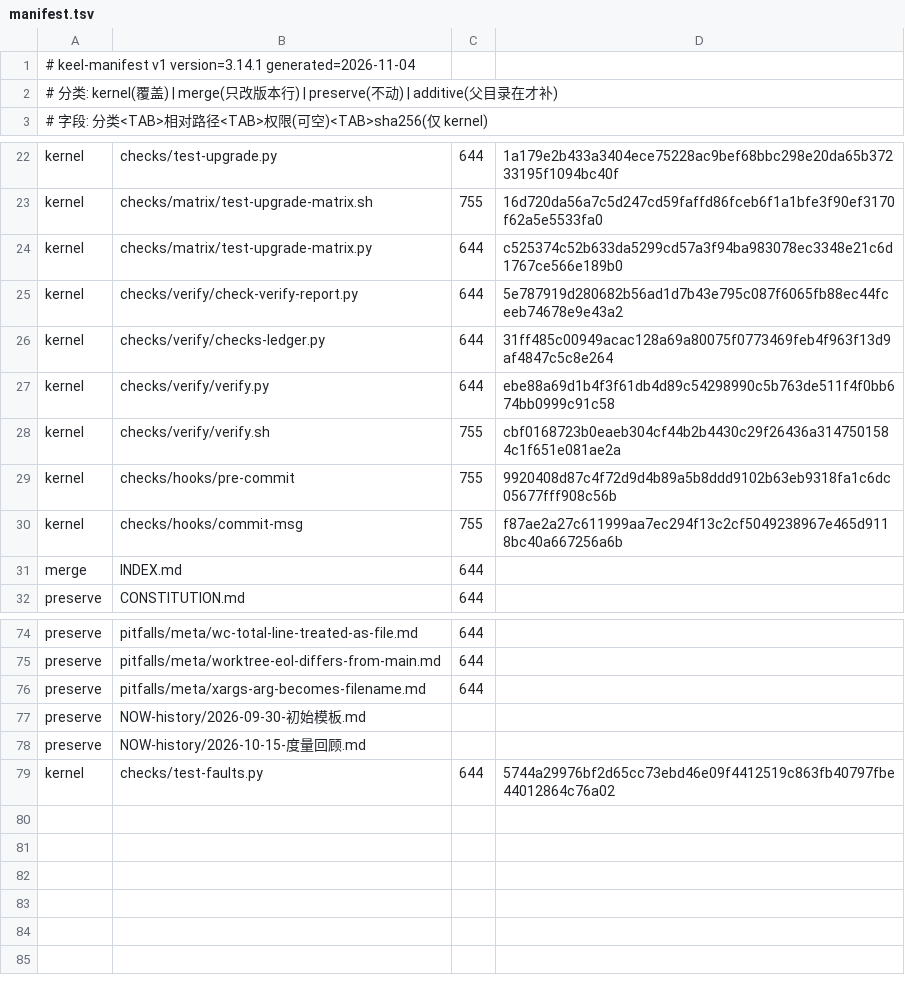
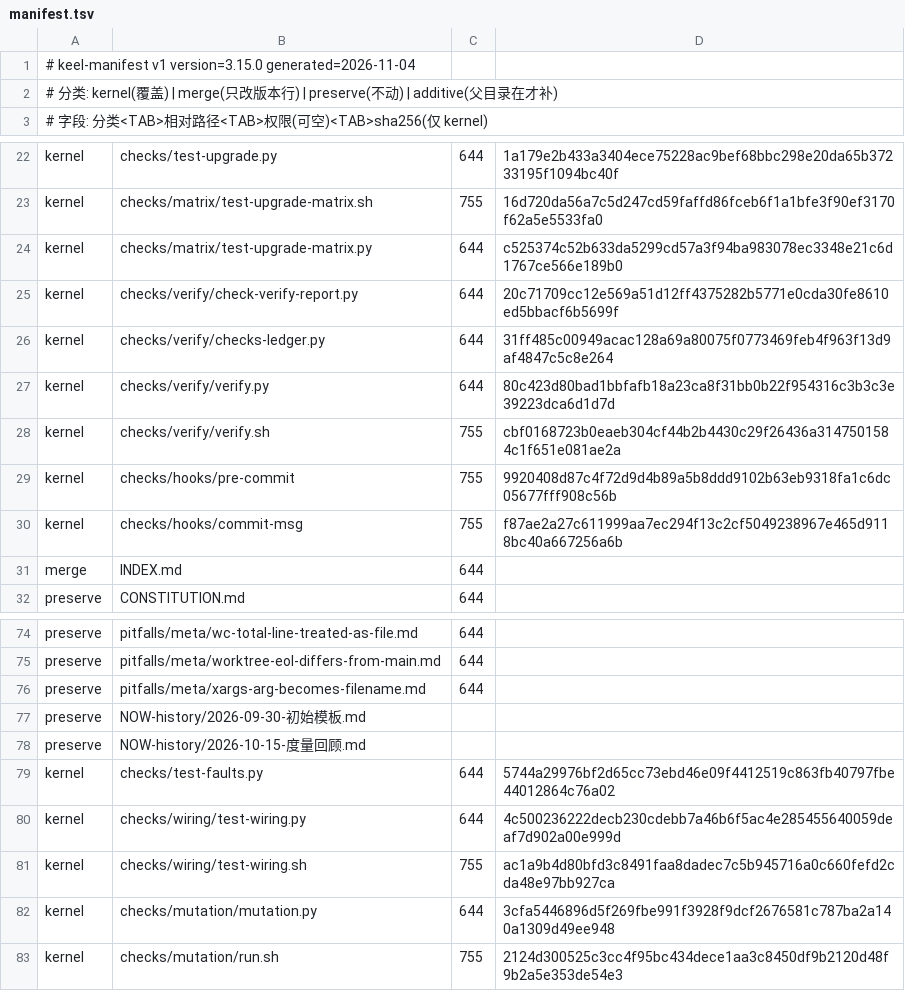
Before and after one commit to idcu/keel, a TSV file: keel/checks/manifest.tsv, drawn as a sheet; only a part is shown, gaps mark what is left out.

Commit message:
feat: 入口接线审计 + 变异测试试点（v3.15.0）
- wiring：26 入口 / 24 判死用例，wiring=0 显式列出，n/a 分开写
- mutation：9 条 §9.1 × 16 变异体，15/16 被杀；低分是结论，不进发布门禁
- 修 verify.py 子集调度 TypeError（W14 抓到）
- ADR 0002 并入 v3.15 修订（decisions/ 20 文件上限，不新增）
- CI 接入 wiring（门禁）与 mutation（continue-on-error）

验证：158 通过 / 0 失败 / 1 跳过（未验证）

```diff
--- a/keel/checks/manifest.tsv
+++ b/keel/checks/manifest.tsv
@@ -1,2 +1,2 @@
-# keel-manifest v1 version=3.14.1 generated=2026-11-04
+# keel-manifest v1 version=3.15.0 generated=2026-11-04
 # 分类: kernel(覆盖) | merge(只改版本行) | preserve(不动) | additive(父目录在才补)
@@ -24,5 +24,5 @@ kernel	checks/matrix/test-upgrade-matrix.sh	755	16d720da56a7c5d247cd59faffd86fce
 kernel	checks/matrix/test-upgrade-matrix.py	644	c525374c52b633da5299cd57a3f94ba983078ec3348e21c6d1767ce566e189b0
-kernel	checks/verify/check-verify-report.py	644	5e787919d280682b56ad1d7b43e795c087f6065fb88ec44fceeb74678e9e43a2
+kernel	checks/verify/check-verify-report.py	644	20c71709cc12e569a51d12ff4375282b5771e0cda30fe8610ed5bbacf6b5699f
 kernel	checks/verify/checks-ledger.py	644	31ff485c00949acac128a69a80075f0773469feb4f963f13d9af4847c5c8e264
-kernel	checks/verify/verify.py	644	ebe88a69d1b4f3f61db4d89c54298990c5b763de511f4f0bb674bb0999c91c58
+kernel	checks/verify/verify.py	644	80c423d80bad1bbfafb18a23ca8f31bb0b22f954316c3b3c3e39223dca6d1d7d
 kernel	checks/verify/verify.sh	755	cbf0168723b0eaeb304cf44b2b4430c29f26436a3147501584c1f651e081ae2a
@@ -79 +79,5 @@ preserve	NOW-history/2026-10-15-度量回顾.md
 kernel	checks/test-faults.py	644	5744a29976bf2d65cc73ebd46e09f4412519c863fb40797fbe44012864c76a02
+kernel	checks/wiring/test-wiring.py	644	4c500236222decb230cdebb7a46b6f5ac4e285455640059deaf7d902a00e999d
+kernel	checks/wiring/test-wiring.sh	755	ac1a9b4d80bfd3c8491faa8dadec7c5b945716a0c660fefd2cda48e97bb927ca
+kernel	checks/mutation/mutation.py	644	3cfa5446896d5f269fbe991f3928f9dcf2676581c787ba2a140a1309d49ee948
+kernel	checks/mutation/run.sh	755	2124d300525c3cc4f95bc434dece1aa3c8450df9b2120d48f9b2a5e353de54e3
```
Also changed, not shown: 13 other files.
